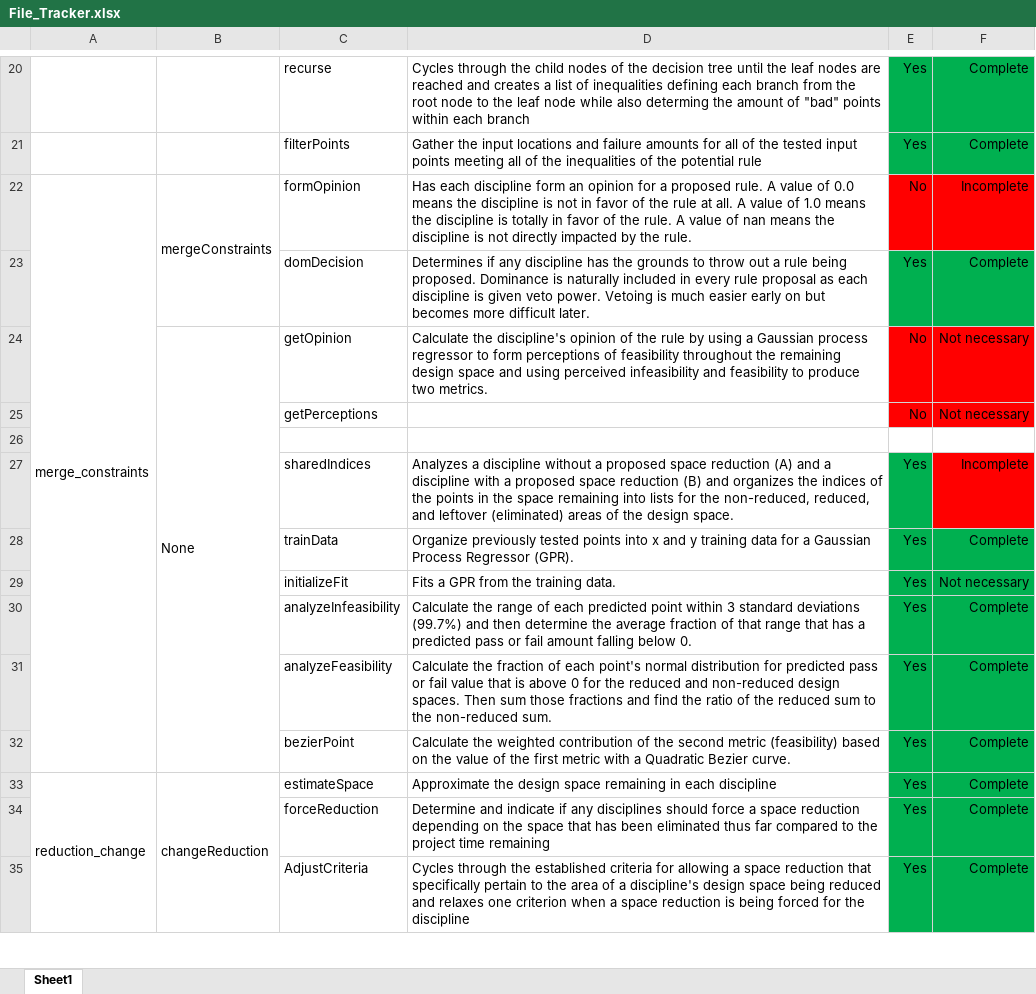
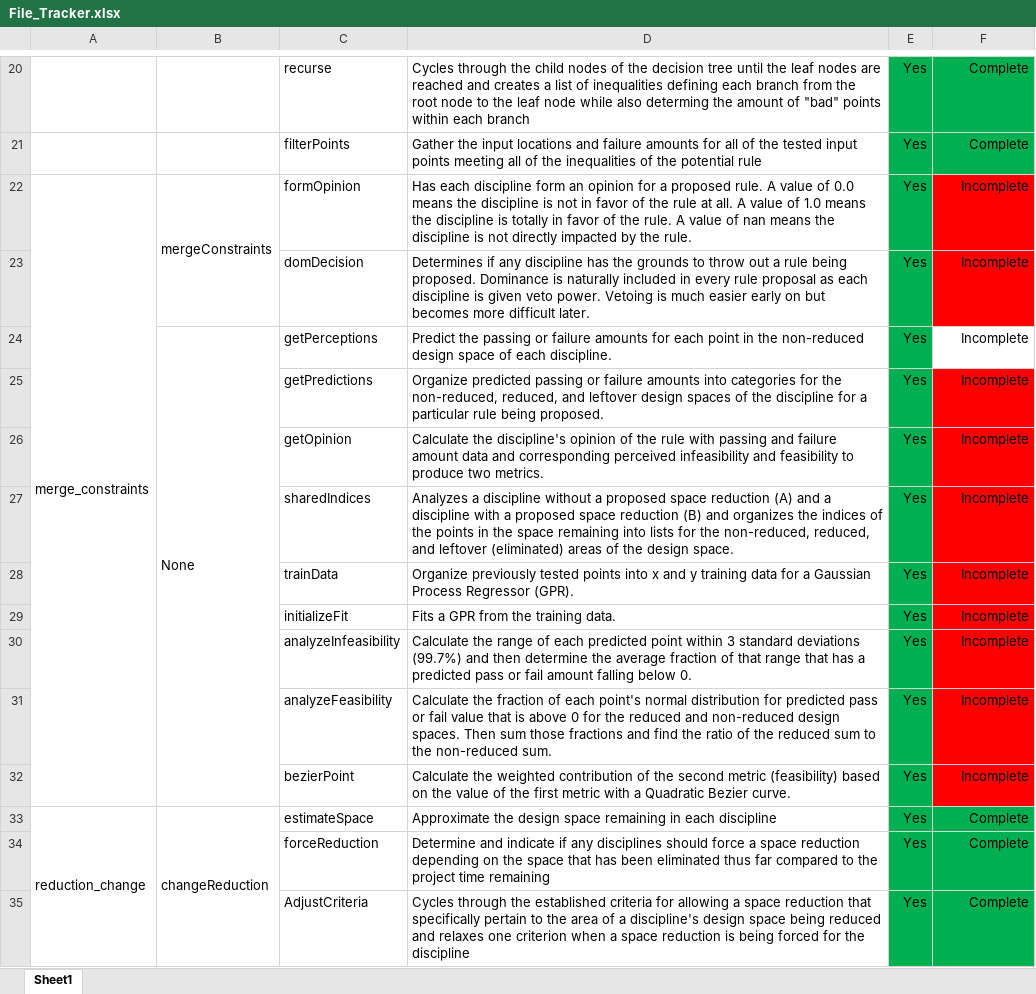
Before and after one commit to Marine-Structures-Design-Lab/DesignSpace_Fragility, an Excel workbook: Python Code/File_Tracker.xlsx, sheet Sheet1, drawn as a sheet; only a part is shown, gaps mark what is left out; values as stored, in another font and other column widths than the file's, no borders; removed rows and columns are numbered as before the commit, all else as after; the diff names each change by its address in the sheet, - before the commit and + after, or states it on an @@ line.

Commit message:
Updated mergeConstraints
Need to circle back to unit tests again next

```diff
--- a/Python Code/File_Tracker.xlsx (sheet Sheet1)
+++ b/Python Code/File_Tracker.xlsx (sheet Sheet1)
-E22: No
+E22: Yes
-E22 fill: #FF0000
+E22 fill: #00B050
-F23: Complete
+F23: Incomplete
-F23 fill: #00B050
+F23 fill: #FF0000
-row 24:  | None | getOpinion | Calculate the discipline's opinion of the rule by using a Gaussian process regressor to form perceptions of feasibility throughout the remaining design space and using perceived infeasibility and feasibility to produce two metrics. | No | Not necessary
-row 25:  |  | getPerceptions |  | No | Not necessary
-row 24: (empty)
+row 24:  | None | getPerceptions | Predict the passing or failure amounts for each point in the non-reduced design space of each discipline. | Yes | Incomplete
+B24:B32 merged
-E24 fill: none
+E24 fill: #00B050
+row 25:  |  | getPredictions | Organize predicted passing or failure amounts into categories for the non-reduced, reduced, and leftover design spaces of the discipline for a particular rule being proposed. | Yes | Incomplete
+row 26:  |  | getOpinion | Calculate the discipline's opinion of the rule with passing and failure amount data and corresponding perceived infeasibility and feasibility to produce two metrics. | Yes | Incomplete
-F28: Complete
+F28: Incomplete
-F28:F32 fill: #00B050
+F28:F32 fill: #FF0000
-F29: Not necessary
+F29: Incomplete
-F30:F32: Complete
+F30:F32: Incomplete
```
Also changed, not shown: 2 other files.
